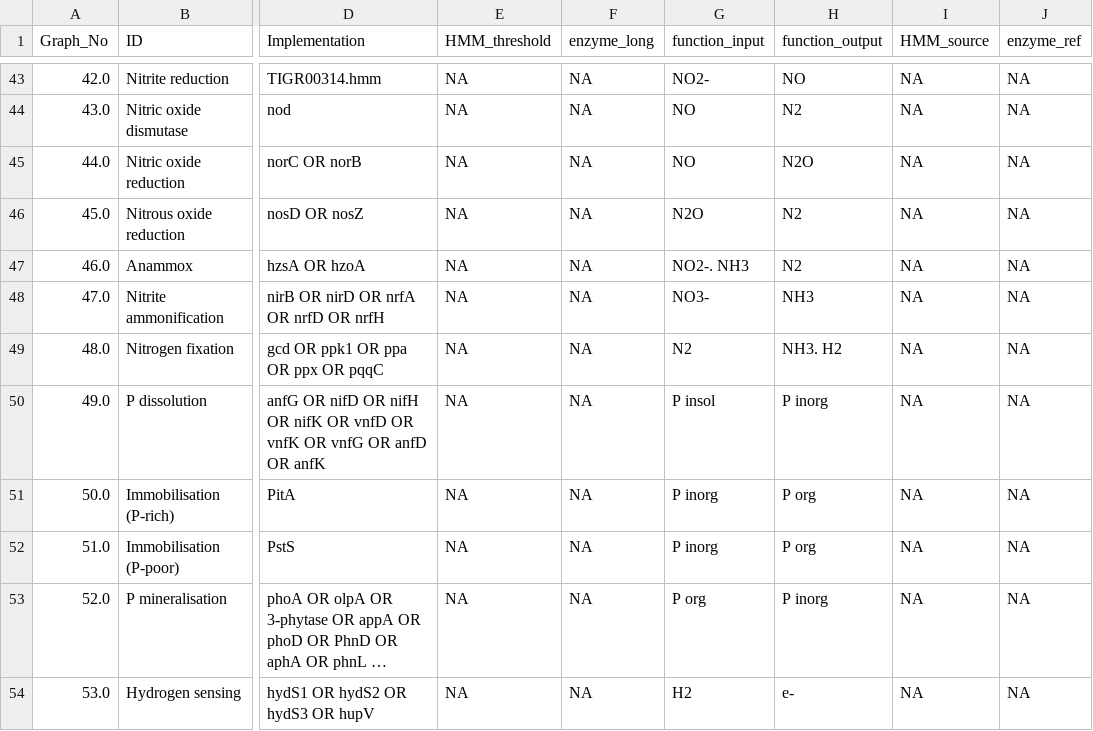
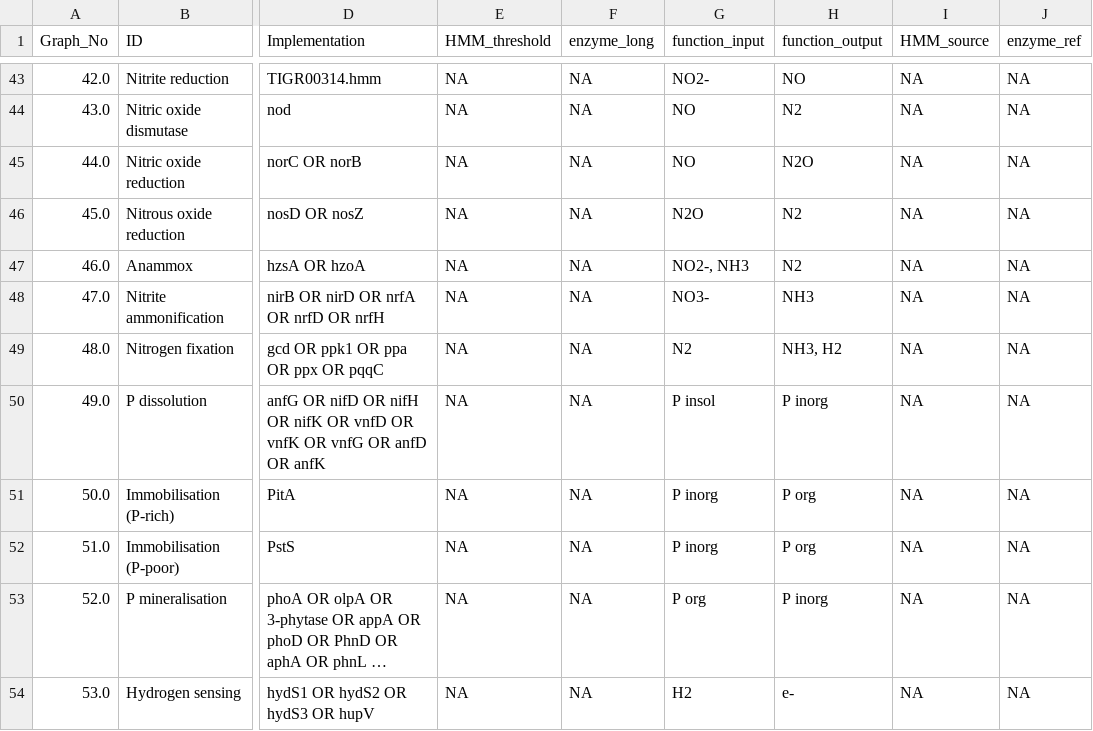
Before and after one commit to ArnaudBelcour/bigecyhmm, a TSV file: bigecyhmm/hmm_databases/custom_hydrogen_central_cycles.tsv, drawn as a sheet; only a part is shown, gaps mark what is left out; long unchanged cells end in …; the diff covers the shown part only; the diff names each change by its address in the sheet, - before the commit and + after, or states it on an @@ line.

Commit message:
Fix issue in functio ninputs and outputs.

```diff
--- a/bigecyhmm/hmm_databases/custom_hydrogen_central_cycles.tsv
+++ b/bigecyhmm/hmm_databases/custom_hydrogen_central_cycles.tsv
-G47 (function_input): NO2-. NH3
+G47 (function_input): NO2-, NH3
-H49 (function_output): NH3. H2
+H49 (function_output): NH3, H2
```
Also changed, not shown: 15 edited cells elsewhere in this file.
